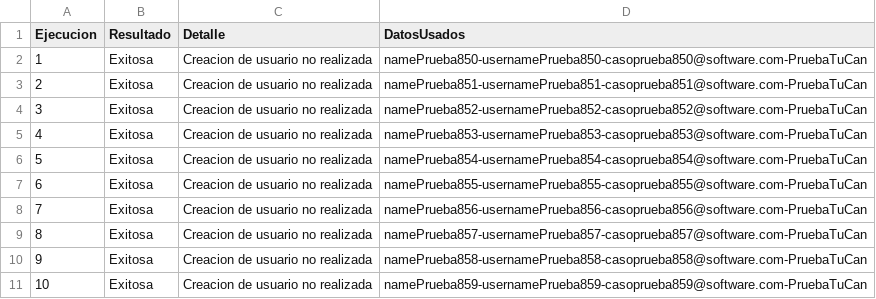
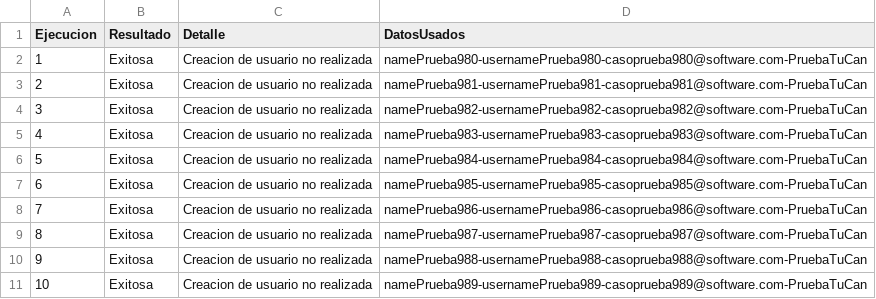
Before and after one commit to MariaFernandaUmbarila/Pruebas-automaticas, a CSV file: results/result_cp001b.csv, drawn as a sheet.

```diff
--- a/results/result_cp001b.csv
+++ b/results/result_cp001b.csv
@@ -1,11 +1,11 @@
 Ejecucion,Resultado,Detalle,DatosUsados
-1,Exitosa,Creacion de usuario no realizada,namePrueba850-usernamePrueba850-casoprueba850@software.com-PruebaTuCan
-2,Exitosa,Creacion de usuario no realizada,namePrueba851-usernamePrueba851-casoprueba851@software.com-PruebaTuCan
-3,Exitosa,Creacion de usuario no realizada,namePrueba852-usernamePrueba852-casoprueba852@software.com-PruebaTuCan
-4,Exitosa,Creacion de usuario no realizada,namePrueba853-usernamePrueba853-casoprueba853@software.com-PruebaTuCan
-5,Exitosa,Creacion de usuario no realizada,namePrueba854-usernamePrueba854-casoprueba854@software.com-PruebaTuCan
-6,Exitosa,Creacion de usuario no realizada,namePrueba855-usernamePrueba855-casoprueba855@software.com-PruebaTuCan
-7,Exitosa,Creacion de usuario no realizada,namePrueba856-usernamePrueba856-casoprueba856@software.com-PruebaTuCan
-8,Exitosa,Creacion de usuario no realizada,namePrueba857-usernamePrueba857-casoprueba857@software.com-PruebaTuCan
-9,Exitosa,Creacion de usuario no realizada,namePrueba858-usernamePrueba858-casoprueba858@software.com-PruebaTuCan
-10,Exitosa,Creacion de usuario no realizada,namePrueba859-usernamePrueba859-casoprueba859@software.com-PruebaTuCan
+1,Exitosa,Creacion de usuario no realizada,namePrueba980-usernamePrueba980-casoprueba980@software.com-PruebaTuCan
+2,Exitosa,Creacion de usuario no realizada,namePrueba981-usernamePrueba981-casoprueba981@software.com-PruebaTuCan
+3,Exitosa,Creacion de usuario no realizada,namePrueba982-usernamePrueba982-casoprueba982@software.com-PruebaTuCan
+4,Exitosa,Creacion de usuario no realizada,namePrueba983-usernamePrueba983-casoprueba983@software.com-PruebaTuCan
+5,Exitosa,Creacion de usuario no realizada,namePrueba984-usernamePrueba984-casoprueba984@software.com-PruebaTuCan
+6,Exitosa,Creacion de usuario no realizada,namePrueba985-usernamePrueba985-casoprueba985@software.com-PruebaTuCan
+7,Exitosa,Creacion de usuario no realizada,namePrueba986-usernamePrueba986-casoprueba986@software.com-PruebaTuCan
+8,Exitosa,Creacion de usuario no realizada,namePrueba987-usernamePrueba987-casoprueba987@software.com-PruebaTuCan
+9,Exitosa,Creacion de usuario no realizada,namePrueba988-usernamePrueba988-casoprueba988@software.com-PruebaTuCan
+10,Exitosa,Creacion de usuario no realizada,namePrueba989-usernamePrueba989-casoprueba989@software.com-PruebaTuCan
```
Also changed, not shown: results/result_cp002a.csv, 1 other file.
